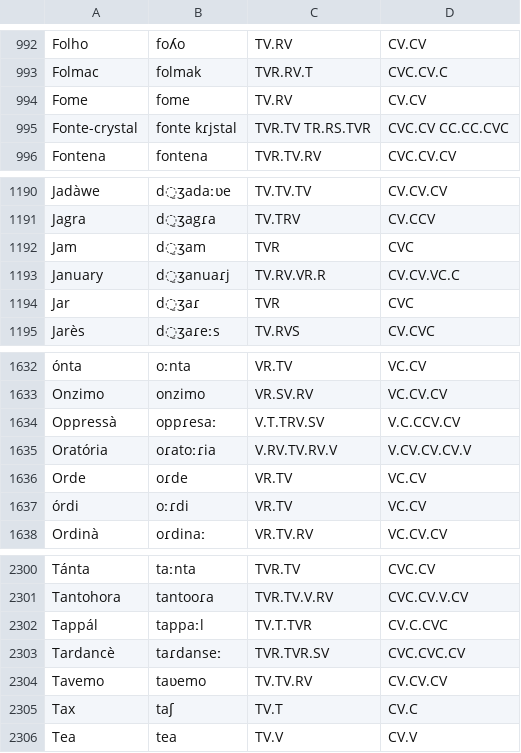
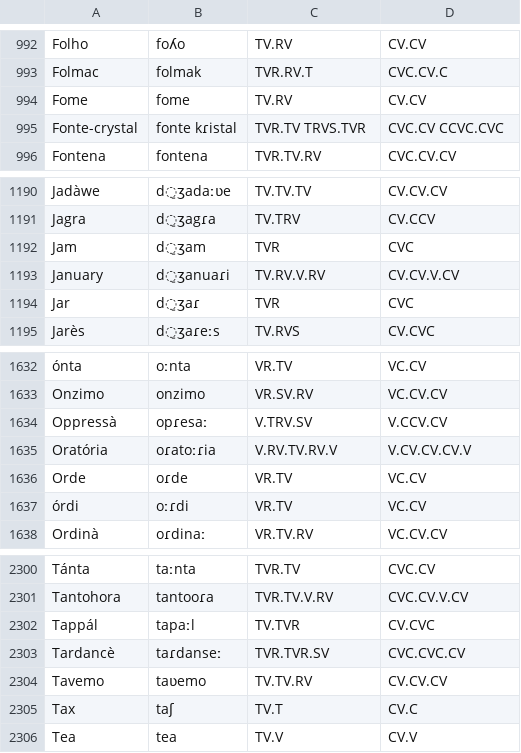
Before and after one commit to Portophon/Exploring-PtLanka, a CSV file: crioulo_IPA_CV.csv, drawn as a sheet; only a part is shown, gaps mark what is left out; the diff covers the shown part only; the diff names each change by its address in the sheet, - before the commit and + after, or states it on an @@ line.

```diff
--- a/crioulo_IPA_CV.csv
+++ b/crioulo_IPA_CV.csv
-B995: fonte kɾjstal
+B995: fonte kɾistal
-C995: TVR.TV TR.RS.TVR
+C995: TVR.TV TRVS.TVR
-D995: CVC.CV CC.CC.CVC
+D995: CVC.CV CCVC.CVC
-B1193: d̠ʒanuaɾj
+B1193: d̠ʒanuaɾi
-C1193: TV.RV.VR.R
+C1193: TV.RV.V.RV
-D1193: CV.CV.VC.C
+D1193: CV.CV.V.CV
-B1634: oppɾesaː
+B1634: opɾesaː
-C1634: V.T.TRV.SV
+C1634: V.TRV.SV
-D1634: V.C.CCV.CV
+D1634: V.CCV.CV
-B2302: tappaːl
+B2302: tapaːl
-C2302: TV.T.TVR
+C2302: TV.TVR
-D2302: CV.C.CVC
+D2302: CV.CVC
```
Also changed, not shown: 33 edited cells elsewhere in this file, PtLanka.csv, 2 other files.
